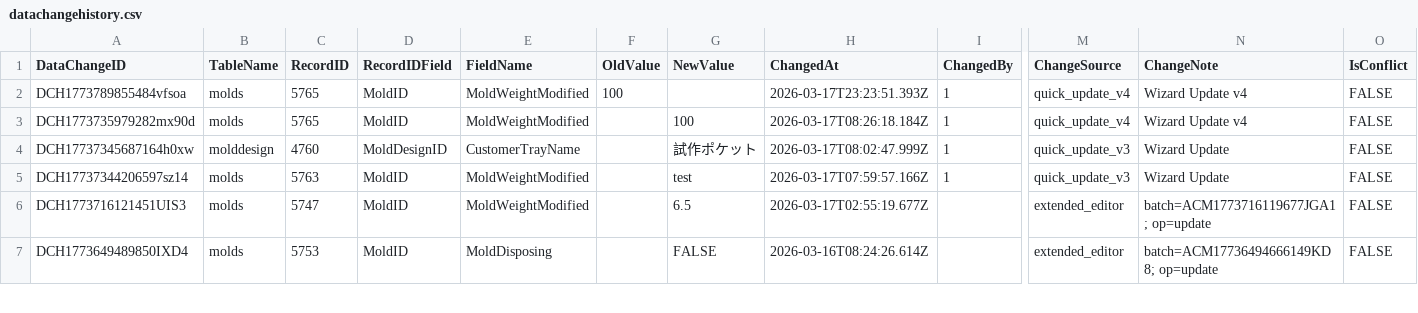
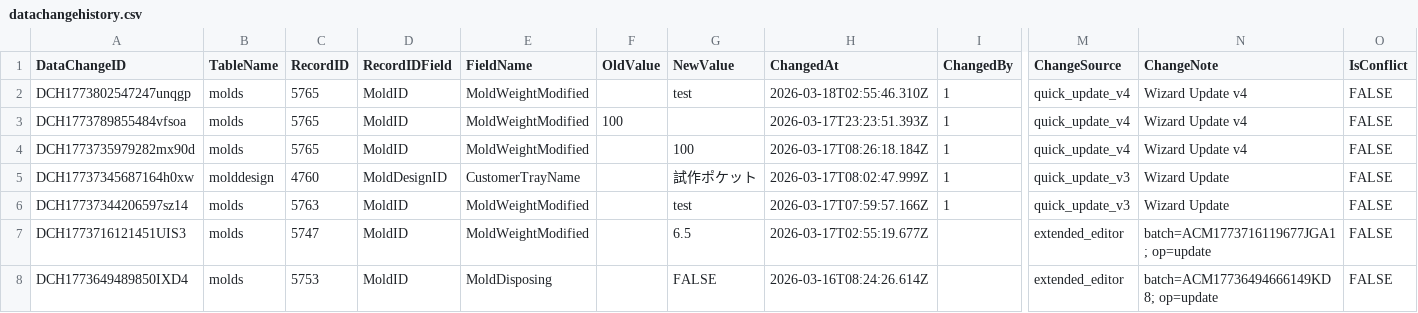
Before and after one commit to toanysd/MoldCutterSearch, a CSV file: Data/datachangehistory.csv, drawn as a sheet; only a part is shown, gaps mark what is left out; rows hold the shown columns only; the diff names each change by its address in the sheet, - before the commit and + after, or states it on an @@ line.

Commit message:
v8.3.0 CSV upsert datachangehistory.csv DataChangeID=DCH1773802547247unqgp insert 2026-03-18

```diff
--- a/Data/datachangehistory.csv
+++ b/Data/datachangehistory.csv
+row 2: DCH1773802547247unqgp | molds | 5765 | MoldID | MoldWeightModified |  | test | 2026-03-18T02:55:46.310Z | 1 | quick_update_v4 | Wizard Update v4 | FALSE
```
